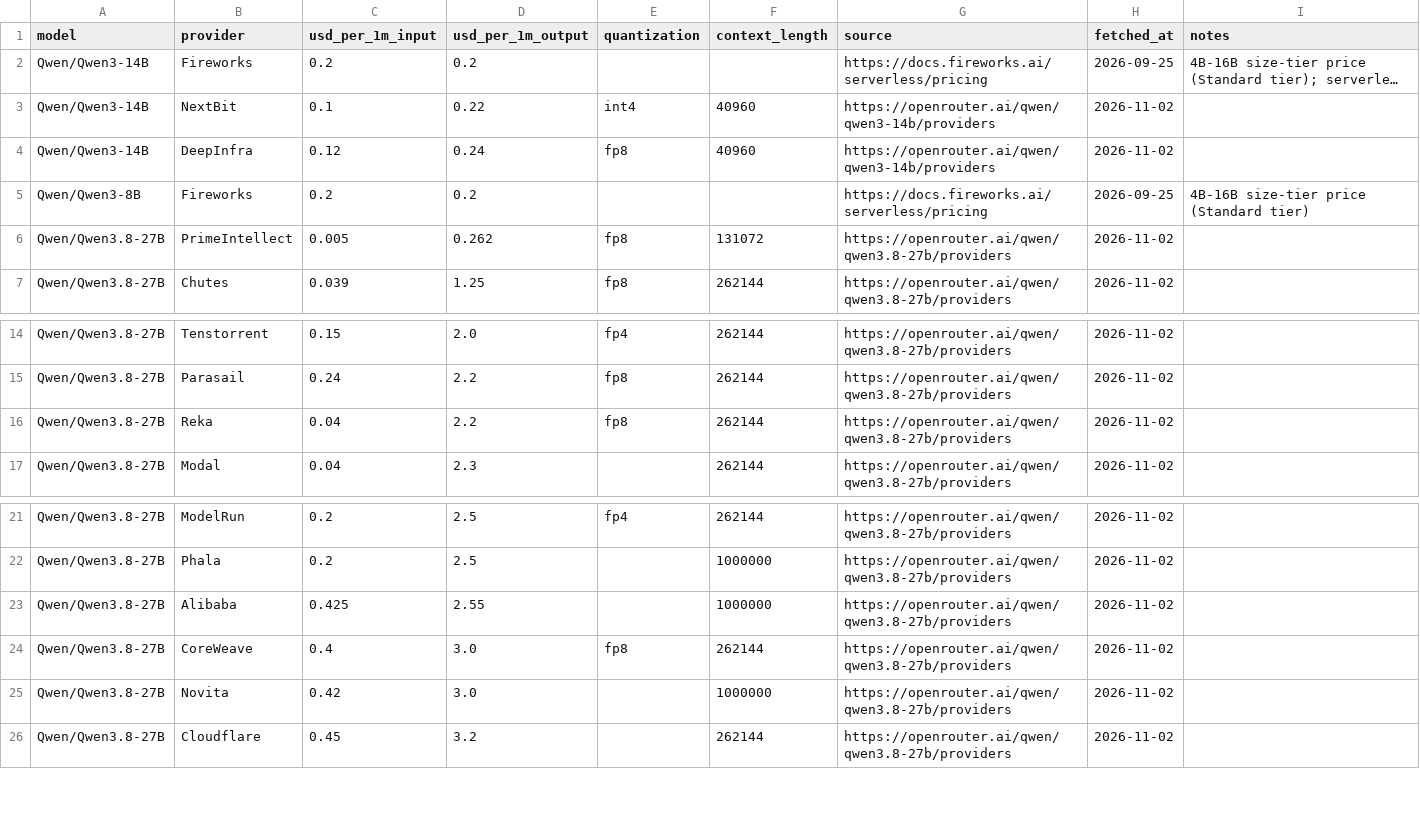
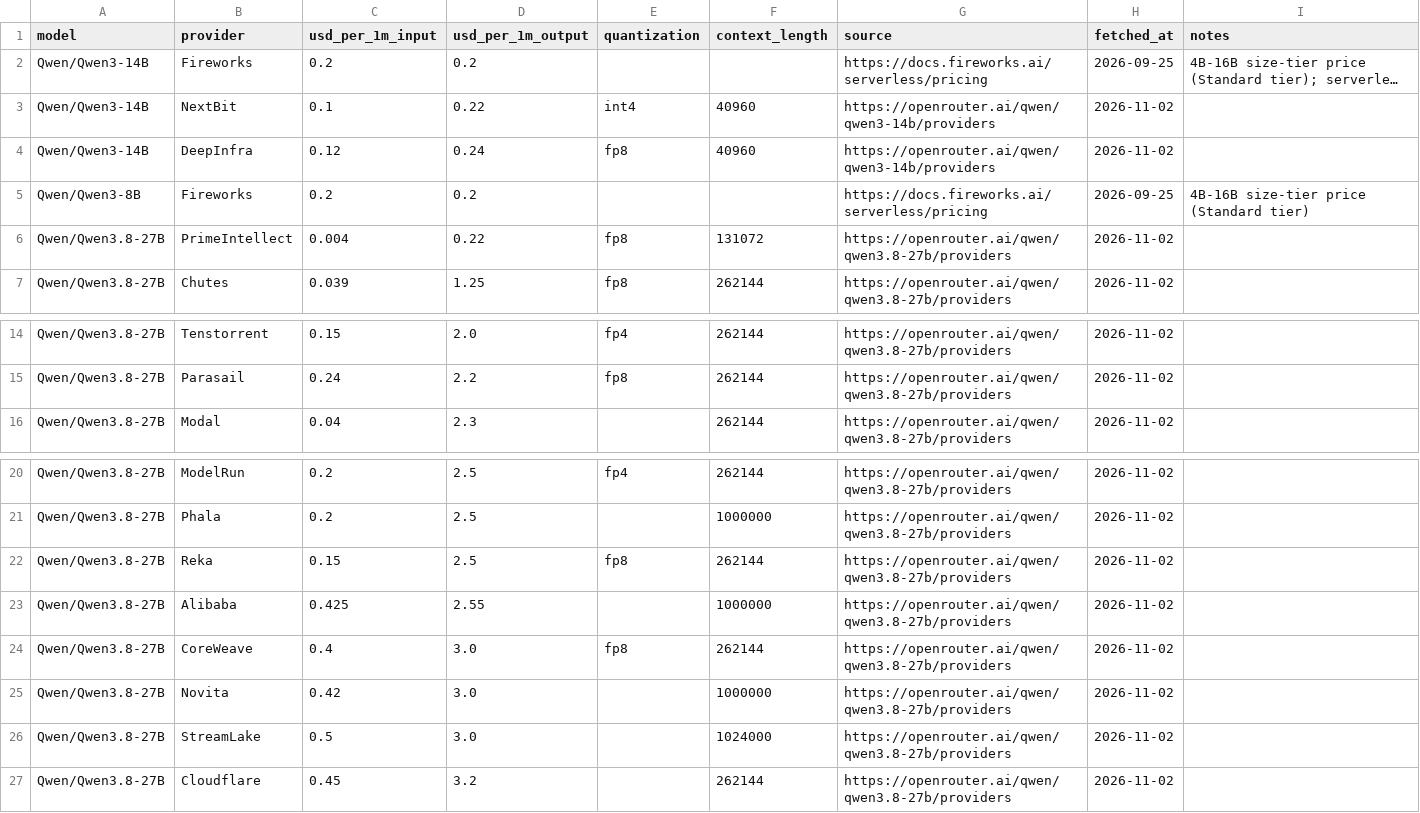
Before and after one commit to tgarg01/silybench-data, a CSV file: derived/csv/api_prices.csv, drawn as a sheet; only a part is shown, gaps mark what is left out; long unchanged cells end in ….

```diff
--- a/derived/csv/api_prices.csv
+++ b/derived/csv/api_prices.csv
@@ -5,3 +5,3 @@ Qwen/Qwen3-14B,DeepInfra,0.12,0.24,fp8,40960,https://openrouter.ai/qwen/qwen3-14
 Qwen/Qwen3-8B,Fireworks,0.2,0.2,,,https://docs.fireworks.ai/serverless/pricing,2026-09-25,4B-16B size-tier price (Standard tier)
-Qwen/Qwen3.8-27B,PrimeIntellect,0.005,0.262,fp8,131072,https://openrouter.ai/qwen/qwen3.8-27b/providers,2026-11-02,
+Qwen/Qwen3.8-27B,PrimeIntellect,0.004,0.22,fp8,131072,https://openrouter.ai/qwen/qwen3.8-27b/providers,2026-11-02,
 Qwen/Qwen3.8-27B,Chutes,0.039,1.25,fp8,262144,https://openrouter.ai/qwen/qwen3.8-27b/providers,2026-11-02,
@@ -15,3 +15,2 @@ Qwen/Qwen3.8-27B,Tenstorrent,0.15,2.0,fp4,262144,https://openrouter.ai/qwen/qwen
 Qwen/Qwen3.8-27B,Parasail,0.24,2.2,fp8,262144,https://openrouter.ai/qwen/qwen3.8-27b/providers,2026-11-02,
-Qwen/Qwen3.8-27B,Reka,0.04,2.2,fp8,262144,https://openrouter.ai/qwen/qwen3.8-27b/providers,2026-11-02,
 Qwen/Qwen3.8-27B,Modal,0.04,2.3,,262144,https://openrouter.ai/qwen/qwen3.8-27b/providers,2026-11-02,
@@ -22,2 +21,3 @@ Qwen/Qwen3.8-27B,ModelRun,0.2,2.5,fp4,262144,https://openrouter.ai/qwen/qwen3.8-
 Qwen/Qwen3.8-27B,Phala,0.2,2.5,,1000000,https://openrouter.ai/qwen/qwen3.8-27b/providers,2026-11-02,
+Qwen/Qwen3.8-27B,Reka,0.15,2.5,fp8,262144,https://openrouter.ai/qwen/qwen3.8-27b/providers,2026-11-02,
 Qwen/Qwen3.8-27B,Alibaba,0.425,2.55,,1000000,https://openrouter.ai/qwen/qwen3.8-27b/providers,2026-11-02,
@@ -25,2 +25,3 @@ Qwen/Qwen3.8-27B,CoreWeave,0.4,3.0,fp8,262144,https://openrouter.ai/qwen/qwen3.8
 Qwen/Qwen3.8-27B,Novita,0.42,3.0,,1000000,https://openrouter.ai/qwen/qwen3.8-27b/providers,2026-11-02,
+Qwen/Qwen3.8-27B,StreamLake,0.5,3.0,,1024000,https://openrouter.ai/qwen/qwen3.8-27b/providers,2026-11-02,
 Qwen/Qwen3.8-27B,Cloudflare,0.45,3.2,,262144,https://openrouter.ai/qwen/qwen3.8-27b/providers,2026-11-02,
```
Also changed, not shown: 4 other files.
